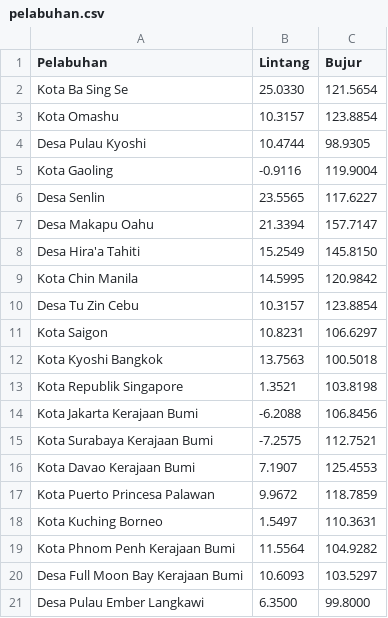
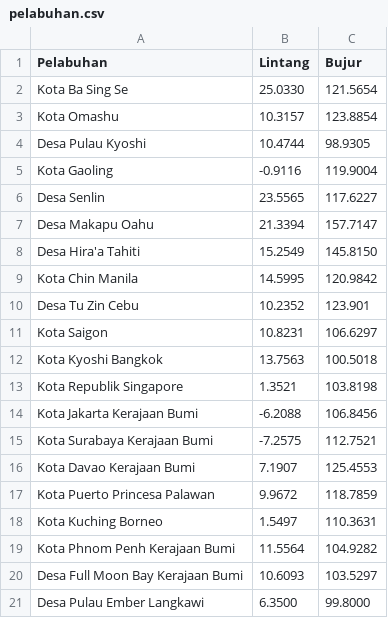
Before and after one commit to el2208-ppmc-2023/modul-9-team-b5, a CSV file: pelabuhan.csv, drawn as a sheet.

Commit message:
perbaikan koordinat yang identik

```diff
--- a/pelabuhan.csv
+++ b/pelabuhan.csv
@@ -9,3 +9,3 @@ Desa Hira'a Tahiti,15.2549,145.8150
 Kota Chin Manila,14.5995,120.9842
-Desa Tu Zin Cebu,10.3157,123.8854
+Desa Tu Zin Cebu,10.2352,123.901
 Kota Saigon,10.8231,106.6297
```
